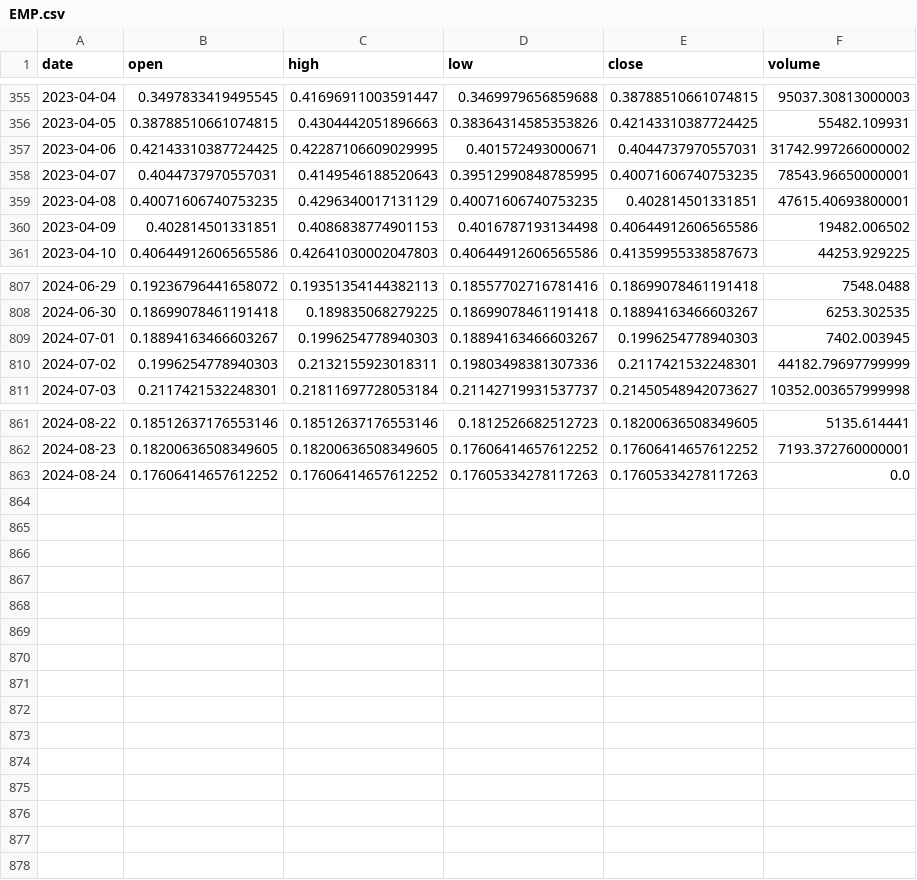
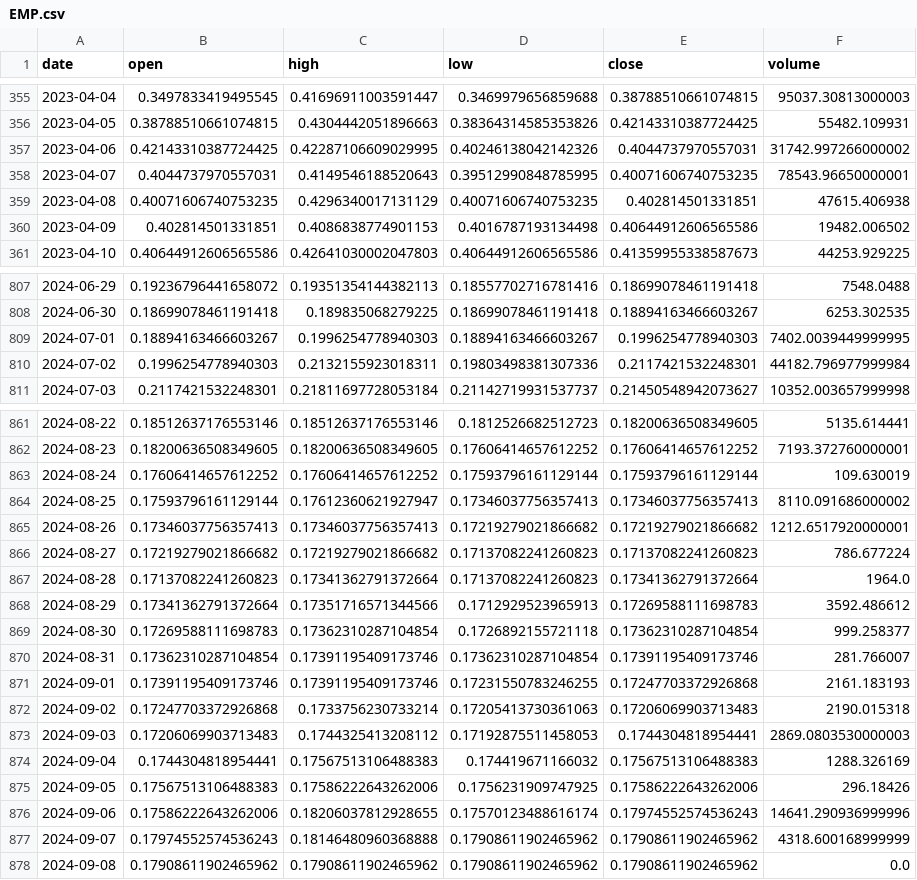
Before and after one commit to Sapient-Predictive-Analytics/dataportal, a CSV file: tokens/EMP.csv, drawn as a sheet; only a part is shown, gaps mark what is left out; the diff covers the shown part only.

```diff
--- a/tokens/EMP.csv
+++ b/tokens/EMP.csv
@@ -356,5 +356,5 @@ date,open,high,low,close,volume
 2023-04-05,0.38788510661074815,0.4304442051896663,0.38364314585353826,0.42143310387724425,55482.109931
-2023-04-06,0.42143310387724425,0.42287106609029995,0.401572493000671,0.4044737970557031,31742.997266000002
+2023-04-06,0.42143310387724425,0.42287106609029995,0.40246138042142326,0.4044737970557031,31742.997266000002
 2023-04-07,0.4044737970557031,0.4149546188520643,0.39512990848785995,0.40071606740753235,78543.96650000001
-2023-04-08,0.40071606740753235,0.4296340017131129,0.40071606740753235,0.402814501331851,47615.40693800001
+2023-04-08,0.40071606740753235,0.4296340017131129,0.40071606740753235,0.402814501331851,47615.406938
 2023-04-09,0.402814501331851,0.4086838774901153,0.4016787193134498,0.40644912606565586,19482.006502
@@ -808,4 +808,4 @@ date,open,high,low,close,volume
 2024-06-30,0.18699078461191418,0.189835068279225,0.18699078461191418,0.18894163466603267,6253.302535
-2024-07-01,0.18894163466603267,0.1996254778940303,0.18894163466603267,0.1996254778940303,7402.003945
-2024-07-02,0.1996254778940303,0.2132155923018311,0.19803498381307336,0.2117421532248301,44182.79697799999
+2024-07-01,0.18894163466603267,0.1996254778940303,0.18894163466603267,0.1996254778940303,7402.0039449999995
+2024-07-02,0.1996254778940303,0.2132155923018311,0.19803498381307336,0.2117421532248301,44182.796977999984
 2024-07-03,0.2117421532248301,0.21811697728053184,0.21142719931537737,0.21450548942073627,10352.003657999998
@@ -862,2 +862,17 @@ date,open,high,low,close,volume
 2024-08-23,0.18200636508349605,0.18200636508349605,0.17606414657612252,0.17606414657612252,7193.372760000001
-2024-08-24,0.17606414657612252,0.17606414657612252,0.17605334278117263,0.17605334278117263,0.0
+2024-08-24,0.17606414657612252,0.17606414657612252,0.17593796161129144,0.17593796161129144,109.630019
+2024-08-25,0.17593796161129144,0.17612360621927947,0.17346037756357413,0.17346037756357413,8110.091686000002
+2024-08-26,0.17346037756357413,0.17346037756357413,0.17219279021866682,0.17219279021866682,1212.6517920000001
+2024-08-27,0.17219279021866682,0.17219279021866682,0.17137082241260823,0.17137082241260823,786.677224
+2024-08-28,0.17137082241260823,0.17341362791372664,0.17137082241260823,0.17341362791372664,1964.0
+2024-08-29,0.17341362791372664,0.17351716571344566,0.1712929523965913,0.17269588111698783,3592.486612
+2024-08-30,0.17269588111698783,0.17362310287104854,0.1726892155721118,0.17362310287104854,999.258377
+2024-08-31,0.17362310287104854,0.17391195409173746,0.17362310287104854,0.17391195409173746,281.766007
+2024-09-01,0.17391195409173746,0.17391195409173746,0.17231550783246255,0.17247703372926868,2161.183193
+2024-09-02,0.17247703372926868,0.1733756230733214,0.17205413730361063,0.17206069903713483,2190.015318
+2024-09-03,0.17206069903713483,0.1744325413208112,0.17192875511458053,0.1744304818954441,2869.0803530000003
+2024-09-04,0.1744304818954441,0.17567513106488383,0.174419671166032,0.17567513106488383,1288.326169
+2024-09-05,0.17567513106488383,0.17586222643262006,0.1756231909747925,0.17586222643262006,296.18426
+2024-09-06,0.17586222643262006,0.18206037812928655,0.17570123488616174,0.17974552574536243,14641.290936999996
+2024-09-07,0.17974552574536243,0.18146480960368888,0.17908611902465962,0.17908611902465962,4318.600168999999
+2024-09-08,0.17908611902465962,0.17908611902465962,0.17908611902465962,0.17908611902465962,0.0
```
Also changed, not shown: 5 edited cells elsewhere in this file, tokens/COPI.csv.
